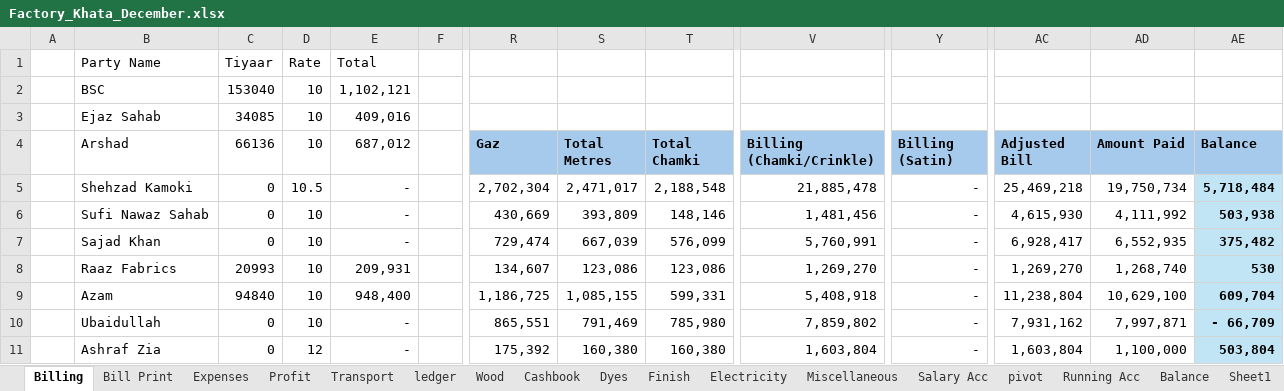
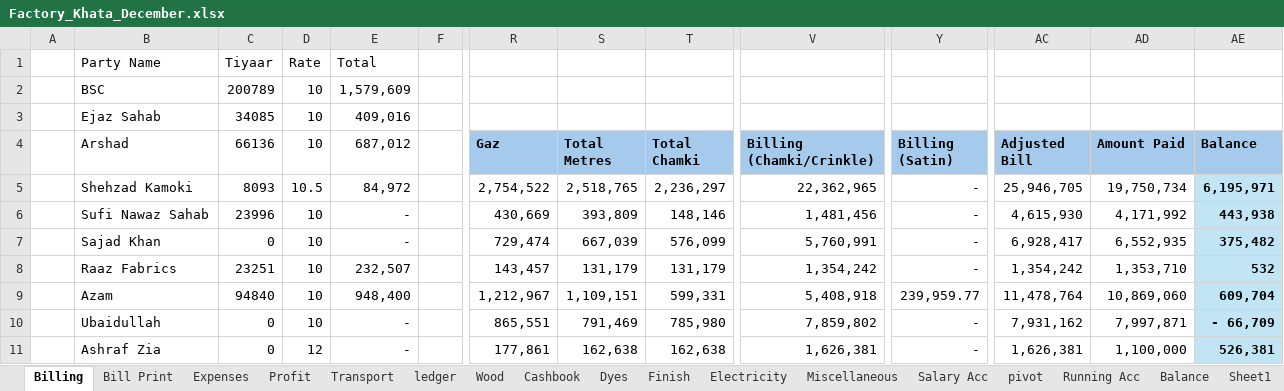
Before and after one commit to omerrazzaq4/AlHamd_Dec, an Excel workbook: Factory_Khata_December.xlsx, sheet Billing, drawn as a sheet; only a part is shown, gaps mark what is left out; values as stored, in another font and other column widths than the file's, no borders; table styles not drawn; the diff covers the shown part only; the diff names each change by its address in the sheet, - before the commit and + after, or states it on an @@ line.

```diff
--- a/Factory_Khata_December.xlsx (sheet Billing)
+++ b/Factory_Khata_December.xlsx (sheet Billing)
-C2 (66136): 153040
+C2 (66136): 200789
-E2 (687,012): 1,102,121
+E2 (687,012): 1,579,609
-C5 (66136): 0
+C5 (66136): 8093
-E5 (687,012): -
+E5 (687,012): 84,972
-R5 (Gaz): 2,702,304
+R5 (Gaz): 2,754,522
-S5 (Total Metres): 2,471,017
+S5 (Total Metres): 2,518,765
-T5 (Total Chamki): 2,188,548
+T5 (Total Chamki): 2,236,297
-V5 (Billing (Chamki/Crinkle)): 21,885,478
+V5 (Billing (Chamki/Crinkle)): 22,362,965
-AC5 (Adjusted Bill): 25,469,218
+AC5 (Adjusted Bill): 25,946,705
-AE5 (Balance): 5,718,484
+AE5 (Balance): 6,195,971
-C6 (66136): 0
+C6 (66136): 23996
-AD6 (Amount Paid): 4,111,992
+AD6 (Amount Paid): 4,171,992
-AE6 (Balance): 503,938
+AE6 (Balance): 443,938
-C8 (66136): 20993
+C8 (66136): 23251
-E8 (687,012): 209,931
+E8 (687,012): 232,507
-R8 (Gaz): 134,607
+R8 (Gaz): 143,457
-S8 (Total Metres): 123,086
+S8 (Total Metres): 131,179
-T8 (Total Chamki): 123,086
+T8 (Total Chamki): 131,179
-V8 (Billing (Chamki/Crinkle)): 1,269,270
+V8 (Billing (Chamki/Crinkle)): 1,354,242
-AC8 (Adjusted Bill): 1,269,270
+AC8 (Adjusted Bill): 1,354,242
-AD8 (Amount Paid): 1,268,740
+AD8 (Amount Paid): 1,353,710
-AE8 (Balance): 530
+AE8 (Balance): 532
-R9 (Gaz): 1,186,725
+R9 (Gaz): 1,212,967
-S9 (Total Metres): 1,085,155
+S9 (Total Metres): 1,109,151
-Y9 (Billing (Satin)): -
+Y9 (Billing (Satin)): 239,959.77
-AC9 (Adjusted Bill): 11,238,804
+AC9 (Adjusted Bill): 11,478,764
-AD9 (Amount Paid): 10,629,100
+AD9 (Amount Paid): 10,869,060
-R11 (Gaz): 175,392
+R11 (Gaz): 177,861
-S11 (Total Metres): 160,380
+S11 (Total Metres): 162,638
-T11 (Total Chamki): 160,380
+T11 (Total Chamki): 162,638
-V11 (Billing (Chamki/Crinkle)): 1,603,804
+V11 (Billing (Chamki/Crinkle)): 1,626,381
-AC11 (Adjusted Bill): 1,603,804
+AC11 (Adjusted Bill): 1,626,381
-AE11 (Balance): 503,804
+AE11 (Balance): 526,381
```
Also changed, not shown: 1 added row, 1 removed row and 64 edited cells elsewhere in this sheet, sheet Cashbook, sheet pivot, sheet ledger, sheet Wood, sheet Expenses, sheet Profit, 3 more sheets, formulas that keep their value, charts or pictures.
